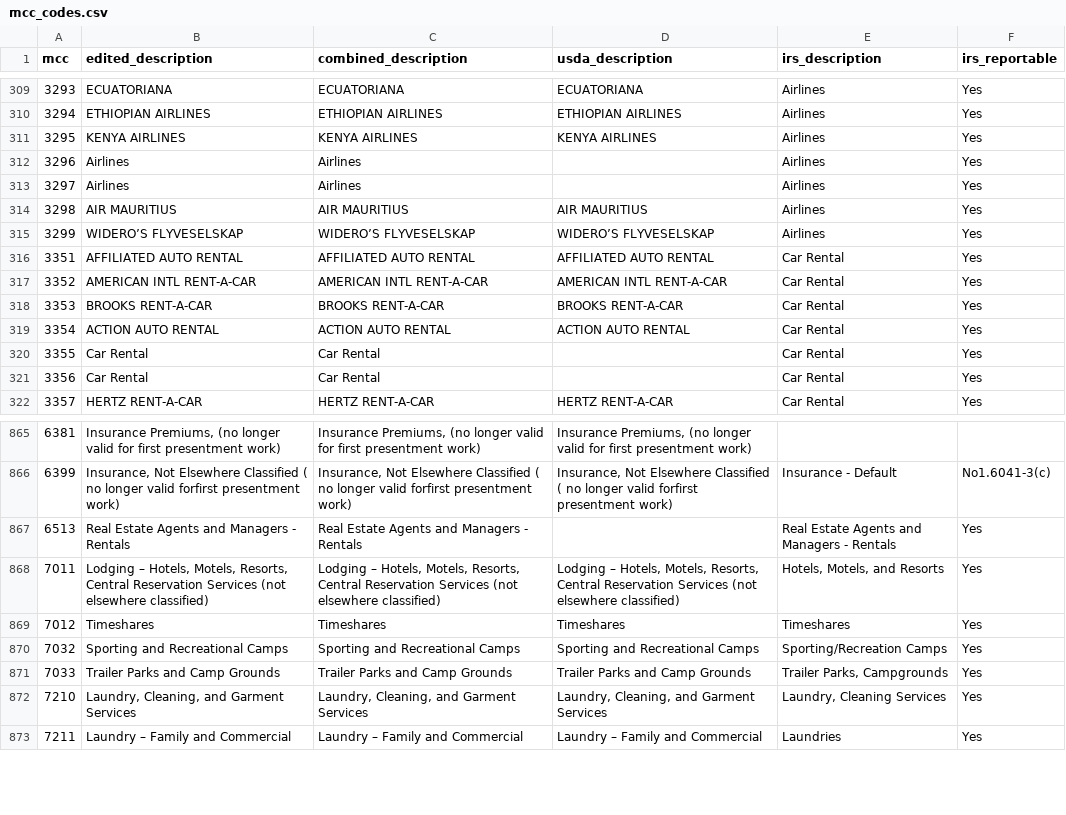
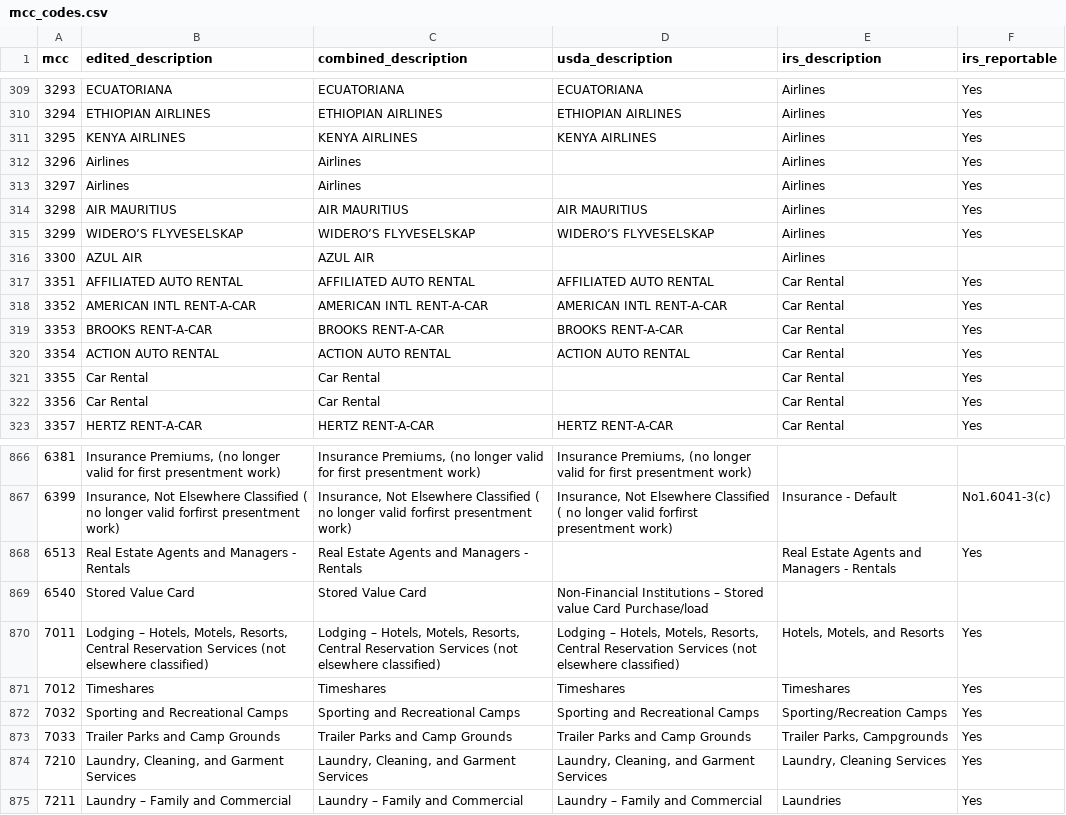
Before and after one commit to greggles/mcc-codes, a CSV file: mcc_codes.csv, drawn as a sheet; only a part is shown, gaps mark what is left out.

```diff
--- a/mcc_codes.csv
+++ b/mcc_codes.csv
@@ -315,2 +315,3 @@ mcc,edited_description,combined_description,usda_description,irs_description,irs
 3299,WIDERO’S FLYVESELSKAP,WIDERO’S FLYVESELSKAP,WIDERO’S FLYVESELSKAP,Airlines,Yes
+3300,AZUL AIR,AZUL AIR,,Airlines,
 3351,AFFILIATED AUTO RENTAL,AFFILIATED AUTO RENTAL,AFFILIATED AUTO RENTAL,Car Rental,Yes
@@ -867,2 +868,3 @@ mcc,edited_description,combined_description,usda_description,irs_description,irs
 6513,Real Estate Agents and Managers - Rentals,Real Estate Agents and Managers - Rentals,,Real Estate Agents and Managers - Rentals,Yes
+6540,Stored Value Card,Stored Value Card,Non-Financial Institutions – Stored value Card Purchase/load,,
 7011,"Lodging – Hotels, Motels, Resorts, Central Reservation Services (not elsewhere classified)","Lodging – Hotels, Motels, Resorts, Central Reservation Services (not elsewhere classified)","Lodging – Hotels, Motels, Resorts, Central Reservation Services (not elsewhere classified)","Hotels, Motels, and Resorts",Yes
```
Also changed, not shown: 4 other files.
